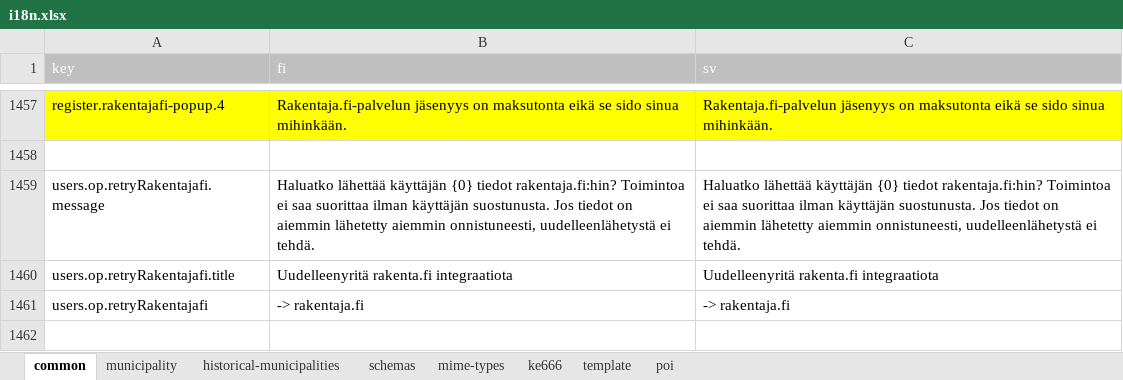
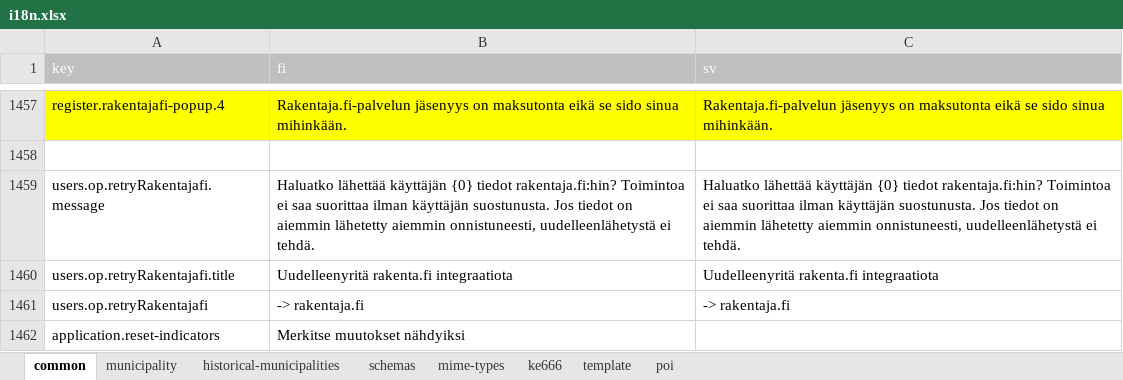
Before and after one commit to lupapiste/lupapiste, an Excel workbook: resources/i18n.xlsx, sheet common, drawn as a sheet; only a part is shown, gaps mark what is left out; values as stored, in another font and other column widths than the file's, no borders; conditional formats not drawn; the diff names each change by its address in the sheet, - before the commit and + after, or states it on an @@ line.

Commit message:
added localization for application.reset-indicators

```diff
--- a/resources/i18n.xlsx (sheet common)
+++ b/resources/i18n.xlsx (sheet common)
+row 1462: application.reset-indicators | Merkitse muutokset nähdyiksi
```
